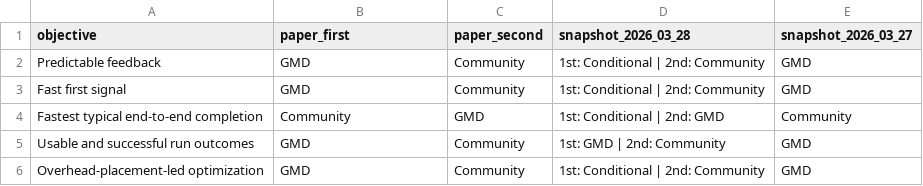
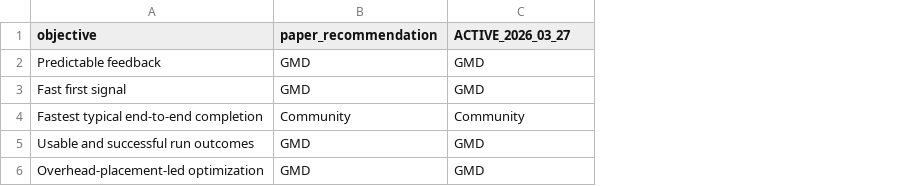
Before and after one commit to behnamparsa/emulator-testing-operational-profiles, a CSV file: outputs/rules/decision_support_guide_table.csv, drawn as a sheet; removed rows and columns are numbered as before the commit, all else as after; the diff names each change by its address in the sheet, - before the commit and + after, or states it on an @@ line.

```diff
--- a/outputs/rules/decision_support_guide_table.csv
+++ b/outputs/rules/decision_support_guide_table.csv
-column C (paper_second), rows 2-6: Community | Community | GMD | Community | Community
-column D (snapshot_2026_03_28), rows 2-6: 1st: Conditional | 2nd: Community | 1st: Conditional | 2nd: Community | 1st: Conditional | 2nd: GMD | 1st: GMD | 2nd: Community | 1st: Conditional | 2nd: Community
-B1: paper_first
+B1: paper_recommendation
-C1: snapshot_2026_03_27
+C1: ACTIVE_2026_03_27
```
Also changed, not shown: 16 other files.
